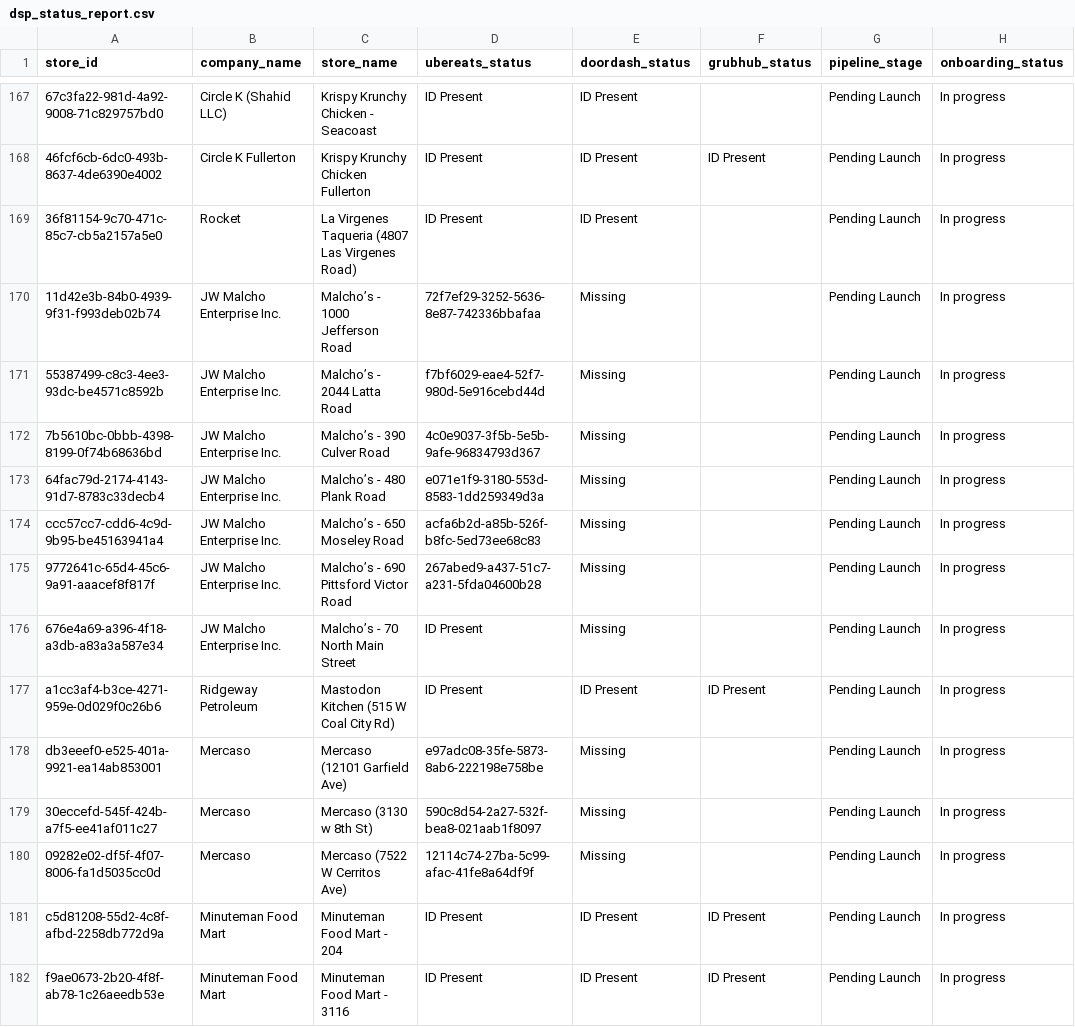
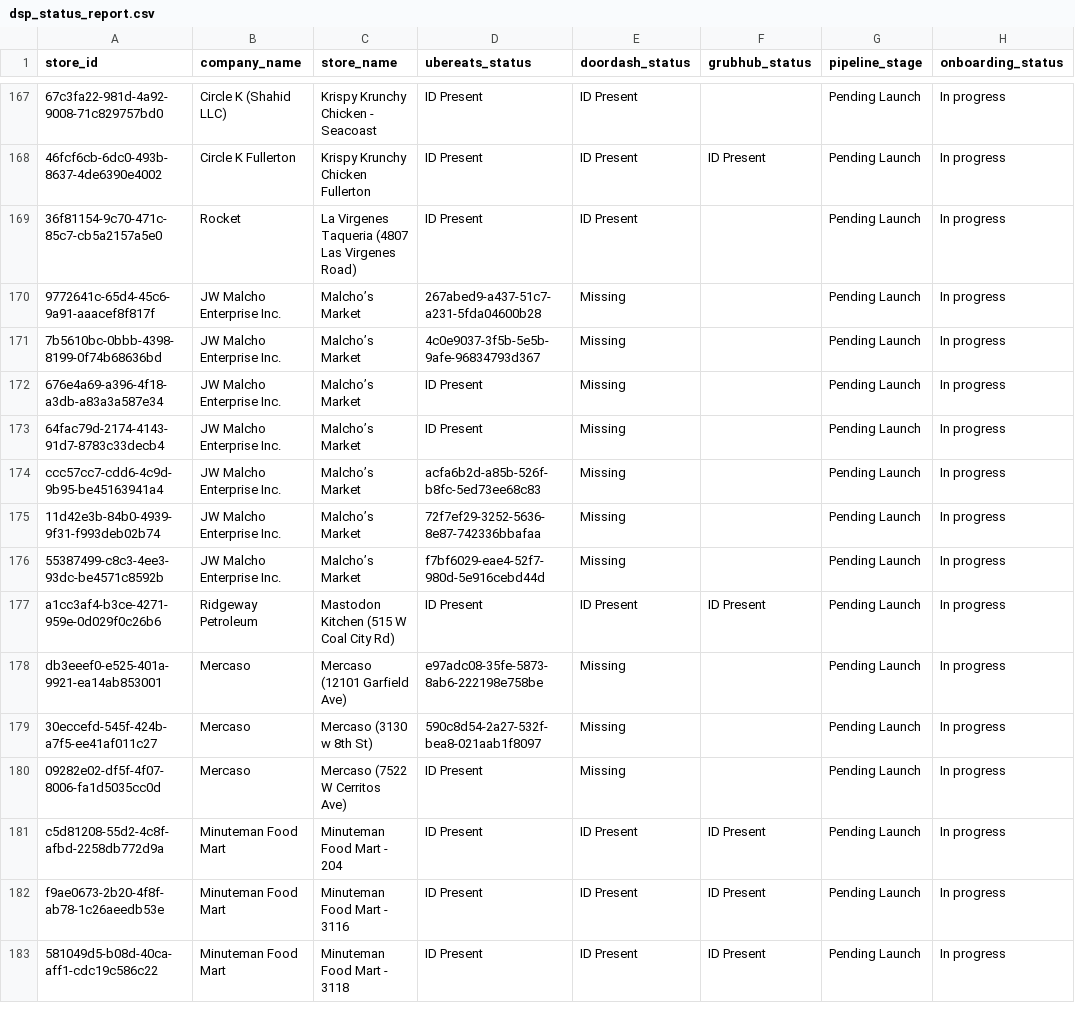
Before and after one commit to bradbishop1978/dsp-id-tracker, a CSV file: dsp_status_report.csv, drawn as a sheet; only a part is shown, gaps mark what is left out; the shorter side is filled out with more unchanged rows; removed rows and columns are numbered as before the commit, all else as after; the diff names each change by its address in the sheet, - before the commit and + after, or states it on an @@ line.

Commit message:
Update DSP ID report - 2026-06-08 20:00:50

```diff
--- a/dsp_status_report.csv
+++ b/dsp_status_report.csv
-row 170: 11d42e3b-84b0-4939-9f31-f993deb02b74 | JW Malcho Enterprise Inc. | Malcho’s - 1000 Jefferson Road | 72f7ef29-3252-5636-8e87-742336bbafaa | Missing |  | Pending Launch | In progress
-A170 (store_id): 55387499-c8c3-4ee3-93dc-be4571c8592b
+A170 (store_id): 9772641c-65d4-45c6-9a91-aaacef8f817f
-C170 (store_name): Malcho’s - 2044 Latta Road
+C170 (store_name): Malcho’s Market
-D170 (ubereats_status): f7bf6029-eae4-52f7-980d-5e916cebd44d
+D170 (ubereats_status): 267abed9-a437-51c7-a231-5fda04600b28
-C171 (store_name): Malcho’s - 390 Culver Road
+C171 (store_name): Malcho’s Market
+row 172: 676e4a69-a396-4f18-a3db-a83a3a587e34 | JW Malcho Enterprise Inc. | Malcho’s Market | ID Present | Missing |  | Pending Launch | In progress
-C173 (store_name): Malcho’s - 480 Plank Road
+C173 (store_name): Malcho’s Market
-D173 (ubereats_status): e071e1f9-3180-553d-8583-1dd259349d3a
+D173 (ubereats_status): ID Present
-C174 (store_name): Malcho’s - 650 Moseley Road
+C174 (store_name): Malcho’s Market
-A175 (store_id): 9772641c-65d4-45c6-9a91-aaacef8f817f
+A175 (store_id): 11d42e3b-84b0-4939-9f31-f993deb02b74
-C175 (store_name): Malcho’s - 690 Pittsford Victor Road
+C175 (store_name): Malcho’s Market
-D175 (ubereats_status): 267abed9-a437-51c7-a231-5fda04600b28
+D175 (ubereats_status): 72f7ef29-3252-5636-8e87-742336bbafaa
-A176 (store_id): 676e4a69-a396-4f18-a3db-a83a3a587e34
+A176 (store_id): 55387499-c8c3-4ee3-93dc-be4571c8592b
-C176 (store_name): Malcho’s - 70 North Main Street
+C176 (store_name): Malcho’s Market
-D176 (ubereats_status): ID Present
+D176 (ubereats_status): f7bf6029-eae4-52f7-980d-5e916cebd44d
-D180 (ubereats_status): 12114c74-27ba-5c99-afac-41fe8a64df9f
+D180 (ubereats_status): ID Present
```
